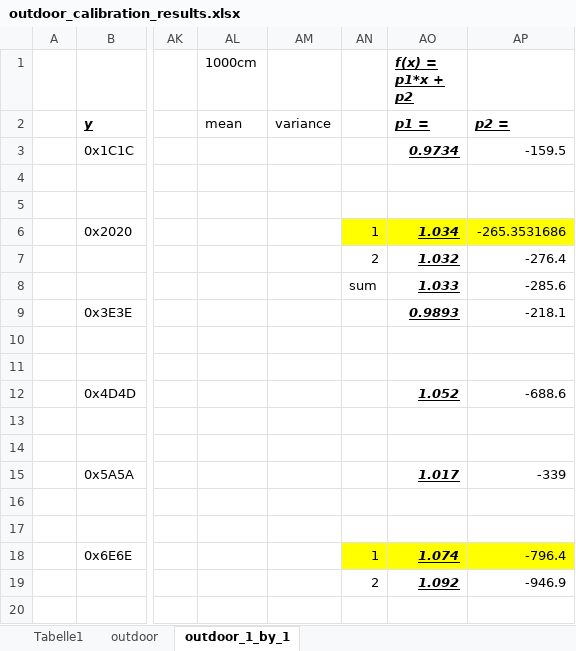
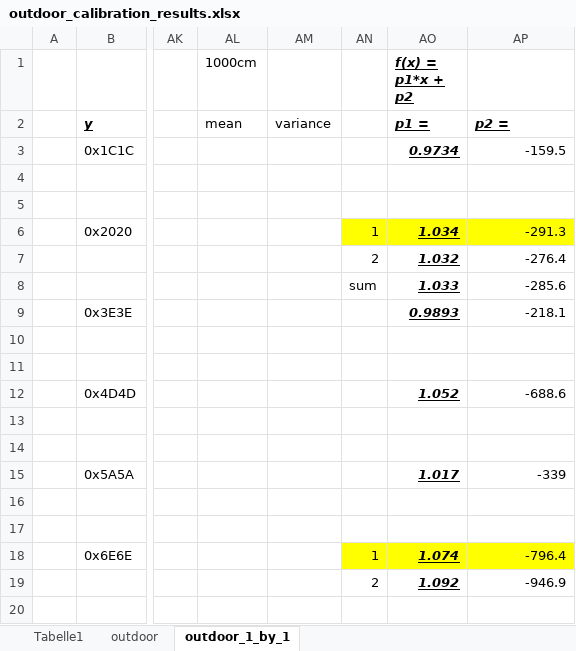
Before and after one commit to yitong-quan/thesis_indoorLocalization, an Excel workbook: communicate_with_basis_station_in_matlab/calibrations/outdoor/OUTDOOR_MEASUREMENT_07_27_2017/outdoor_calibration_results.xlsx, sheet outdoor_1_by_1, drawn as a sheet; only a part is shown, gaps mark what is left out; values as stored, in another font and other column widths than the file's, no borders; the diff names each change by its address in the sheet, - before the commit and + after, or states it on an @@ line.

Commit message:
calibed in basis_main.c

```diff
--- a/communicate_with_basis_station_in_matlab/calibrations/outdoor/OUTDOOR_MEASUREMENT_07_27_2017/outdoor_calibration_results.xlsx (sheet outdoor_1_by_1)
+++ b/communicate_with_basis_station_in_matlab/calibrations/outdoor/OUTDOOR_MEASUREMENT_07_27_2017/outdoor_calibration_results.xlsx (sheet outdoor_1_by_1)
-AP6: -265.3531686
+AP6: -291.3
```
Also changed, not shown: 2 other files.
